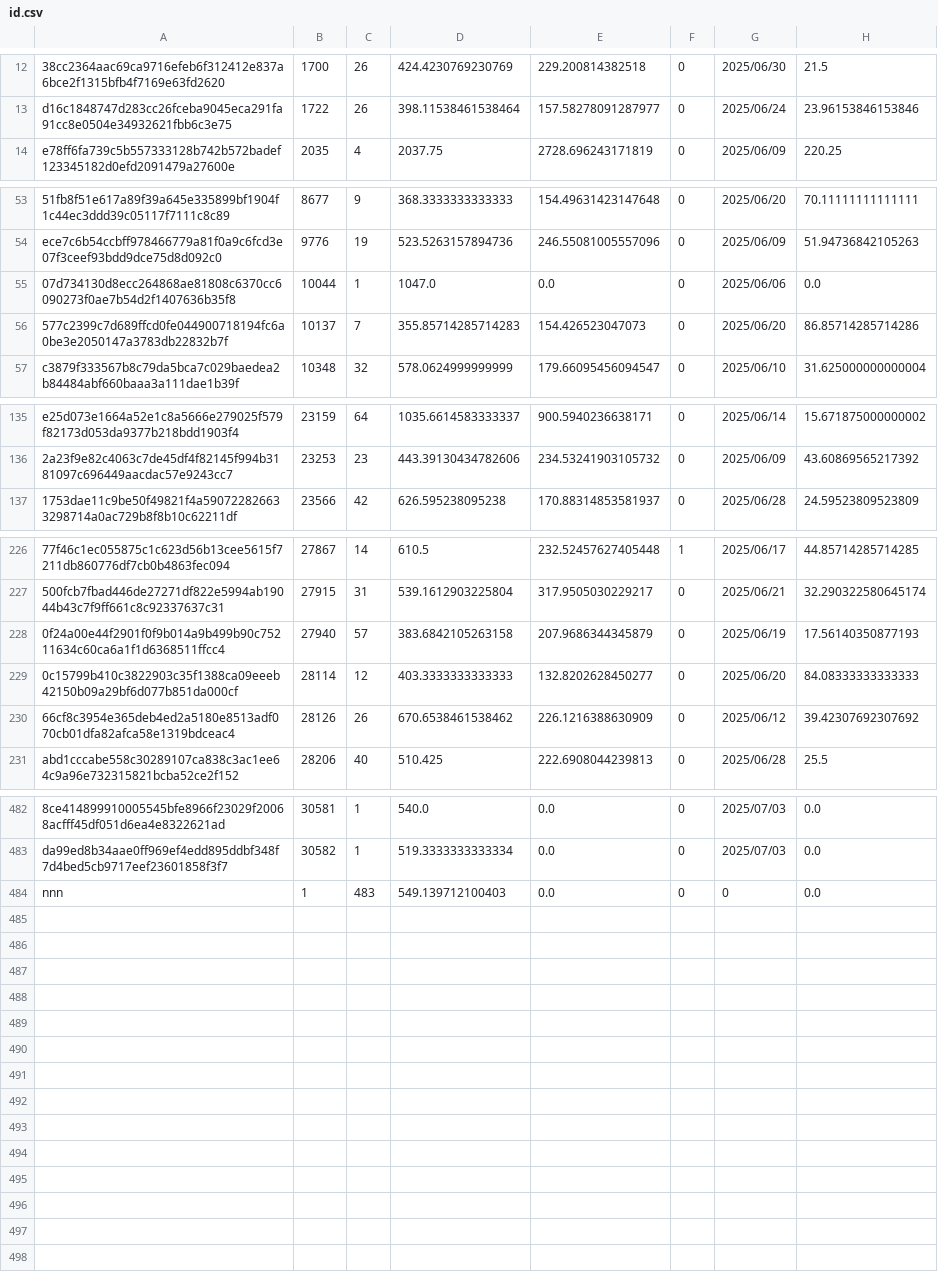
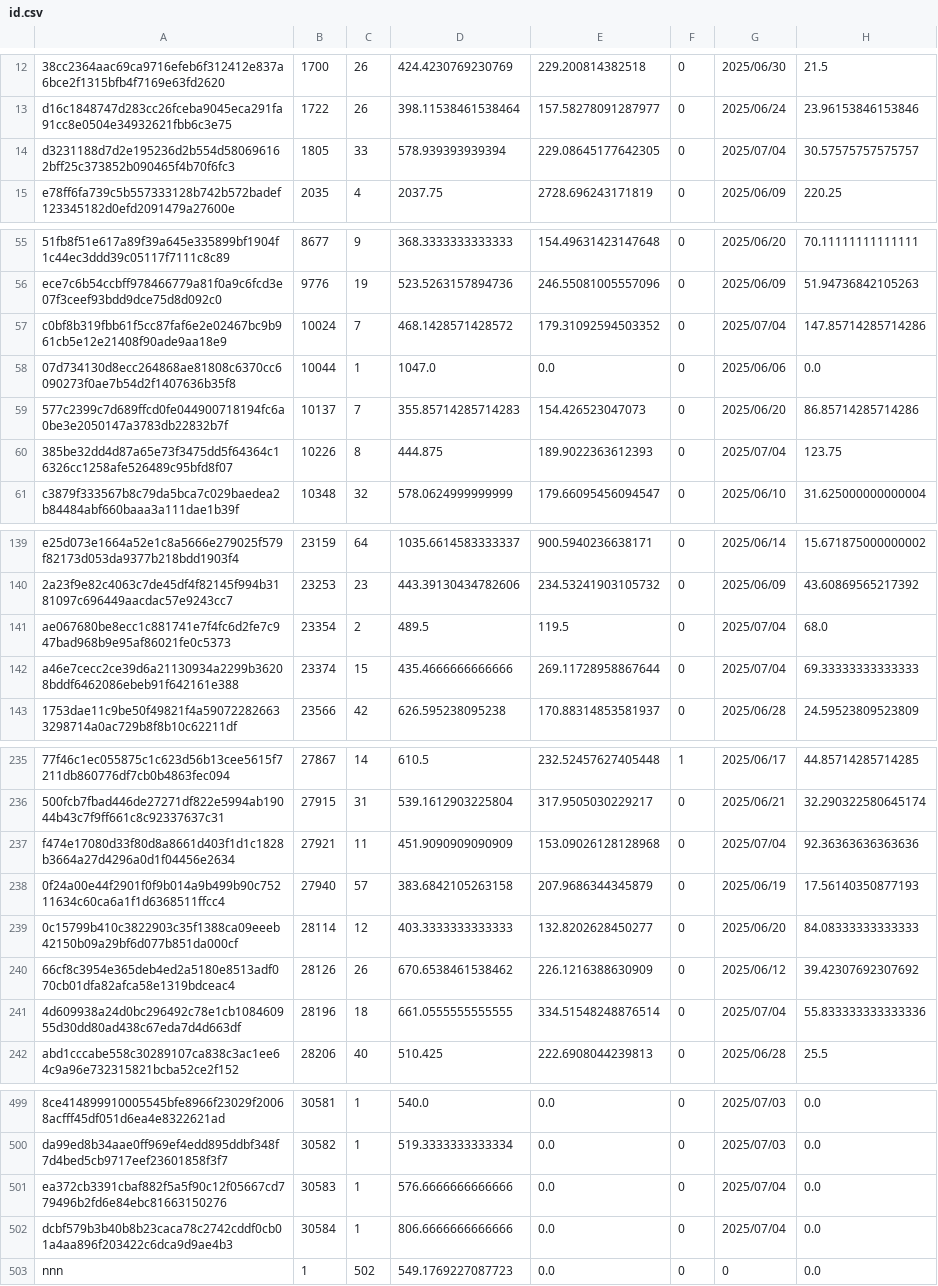
Before and after one commit to Daikie/NCPDA, a CSV file: js/id.csv, drawn as a sheet; only a part is shown, gaps mark what is left out; addresses are those after the commit; the diff covers the shown part only; the diff names each change by its address in the sheet, - before the commit and + after, or states it on an @@ line.

```diff
--- a/js/id.csv
+++ b/js/id.csv
+row 14: d3231188d7d2e195236d2b554d580696162bff25c373852b090465f4b70f6fc3 | 1805 | 33 | 578.939393939394 | 229.08645177642305 | 0 | 2025/07/04 | 30.57575757575757
+row 57: c0bf8b319fbb61f5cc87faf6e2e02467bc9b961cb5e12e21408f90ade9aa18e9 | 10024 | 7 | 468.1428571428572 | 179.31092594503352 | 0 | 2025/07/04 | 147.85714285714286
+row 60: 385be32dd4d87a65e73f3475dd5f64364c16326cc1258afe526489c95bfd8f07 | 10226 | 8 | 444.875 | 189.9022363612393 | 0 | 2025/07/04 | 123.75
+row 141: ae067680be8ecc1c881741e7f4fc6d2fe7c947bad968b9e95af86021fe0c5373 | 23354 | 2 | 489.5 | 119.5 | 0 | 2025/07/04 | 68.0
+row 142: a46e7cecc2ce39d6a21130934a2299b36208bddf6462086ebeb91f642161e388 | 23374 | 15 | 435.4666666666666 | 269.11728958867644 | 0 | 2025/07/04 | 69.33333333333333
+row 237: f474e17080d33f80d8a8661d403f1d1c1828b3664a27d4296a0d1f04456e2634 | 27921 | 11 | 451.9090909090909 | 153.09026128128968 | 0 | 2025/07/04 | 92.36363636363636
+row 241: 4d609938a24d0bc296492c78e1cb108460955d30dd80ad438c67eda7d4d663df | 28196 | 18 | 661.0555555555555 | 334.51548248876514 | 0 | 2025/07/04 | 55.833333333333336
+row 501: ea372cb3391cbaf882f5a5f90c12f05667cd779496b2fd6e84ebc81663150276 | 30583 | 1 | 576.6666666666666 | 0.0 | 0 | 2025/07/04 | 0.0
+row 502: dcbf579b3b40b8b23caca78c2742cddf0cb01a4aa896f203422c6dca9d9ae4b3 | 30584 | 1 | 806.6666666666666 | 0.0 | 0 | 2025/07/04 | 0.0
-C503: 483
+C503: 502
-D503: 549.139712100403
+D503: 549.1769227087723
```
Also changed, not shown: 10 added rows and 35 edited cells elsewhere in this file, js/inventory.csv, 1 other file.
